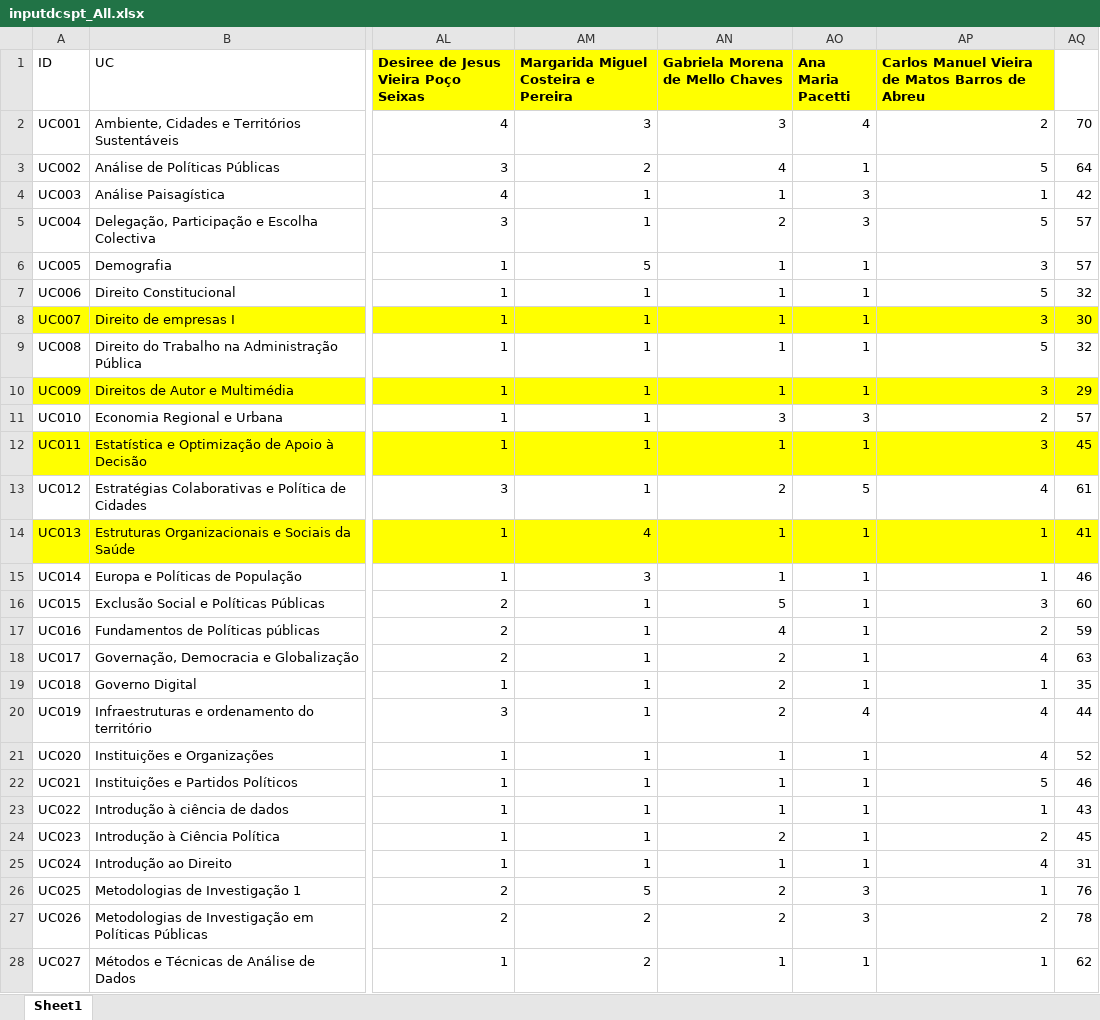
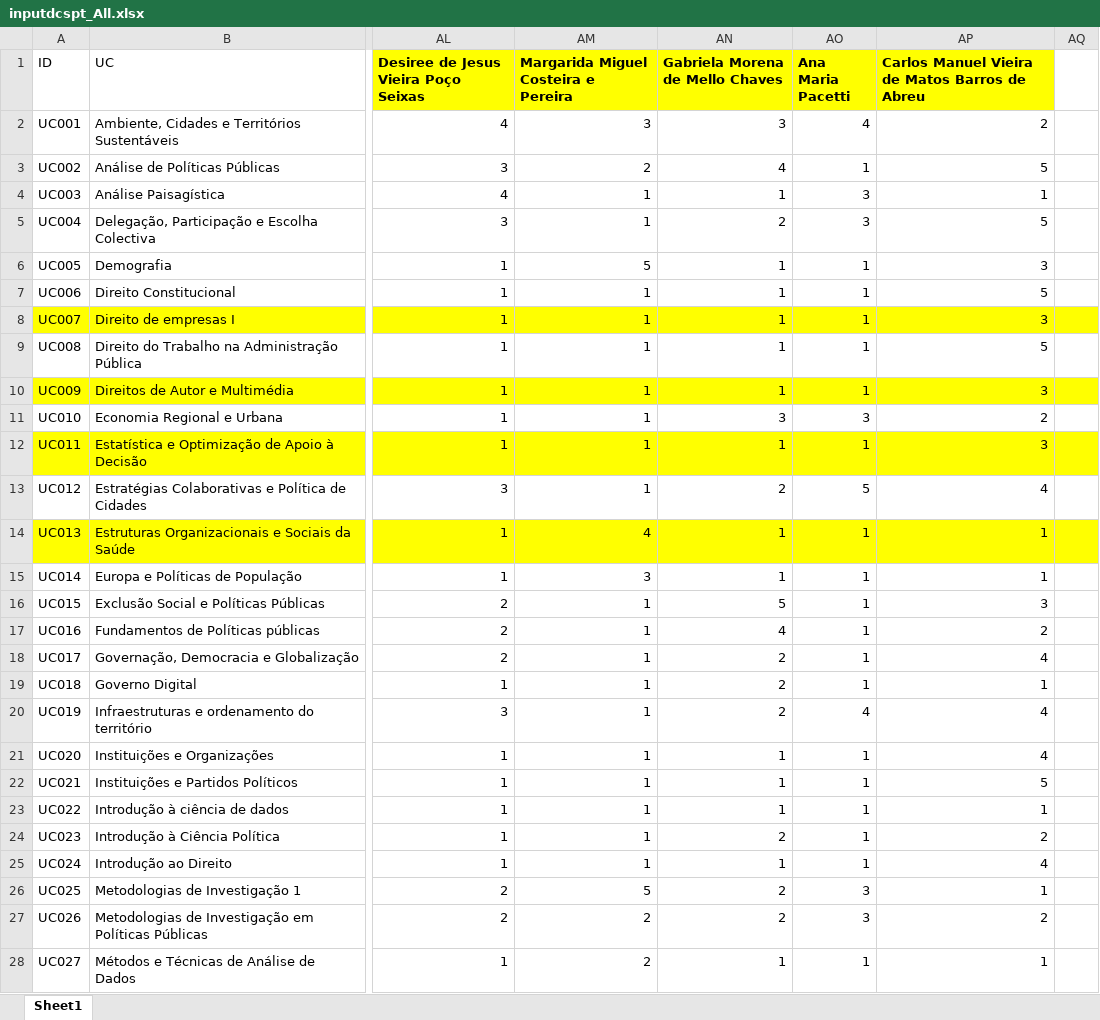
Before and after one commit to joaolourencomarques/DSD_resul_pref, an Excel workbook: inputdcspt_All.xlsx, sheet Sheet1, drawn as a sheet; only a part is shown, gaps mark what is left out; values as stored, in another font and other column widths than the file's, no borders; the diff covers the shown part only; the diff names each change by its address in the sheet, - before the commit and + after, or states it on an @@ line.

Commit message:
Add files via upload

```diff
--- a/inputdcspt_All.xlsx (sheet Sheet1)
+++ b/inputdcspt_All.xlsx (sheet Sheet1)
-AQ2: 70
+AQ2: (empty)
-AQ3: 64
+AQ3: (empty)
-AQ4: 42
+AQ4: (empty)
-AQ5:AQ6: 57
+AQ5:AQ6: (empty)
-AQ7: 32
+AQ7: (empty)
-AQ8: 30
+AQ8: (empty)
-AQ9: 32
+AQ9: (empty)
-AQ10: 29
+AQ10: (empty)
-AQ11: 57
+AQ11: (empty)
-AQ12: 45
+AQ12: (empty)
-AQ13: 61
+AQ13: (empty)
-AQ14: 41
+AQ14: (empty)
-AQ15: 46
+AQ15: (empty)
-AQ16: 60
+AQ16: (empty)
-AQ17: 59
+AQ17: (empty)
-AQ18: 63
+AQ18: (empty)
-AQ19: 35
+AQ19: (empty)
-AQ20: 44
+AQ20: (empty)
-AQ21: 52
+AQ21: (empty)
-AQ22: 46
+AQ22: (empty)
-AQ23: 43
+AQ23: (empty)
-AQ24: 45
+AQ24: (empty)
-AQ25: 31
+AQ25: (empty)
-AQ26: 76
+AQ26: (empty)
-AQ27: 78
+AQ27: (empty)
-AQ28: 62
+AQ28: (empty)
```
Also changed, not shown: 84 edited cells and cell formats elsewhere in this sheet.
